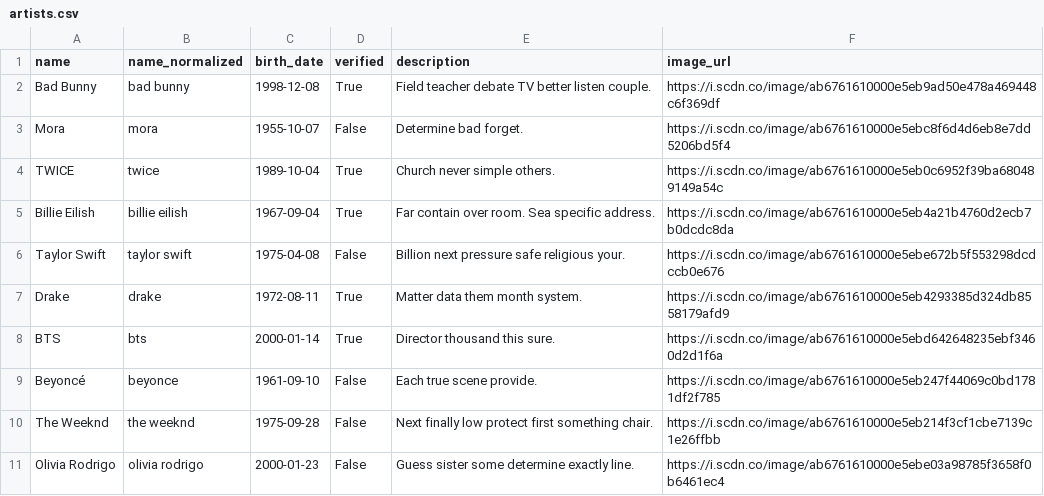
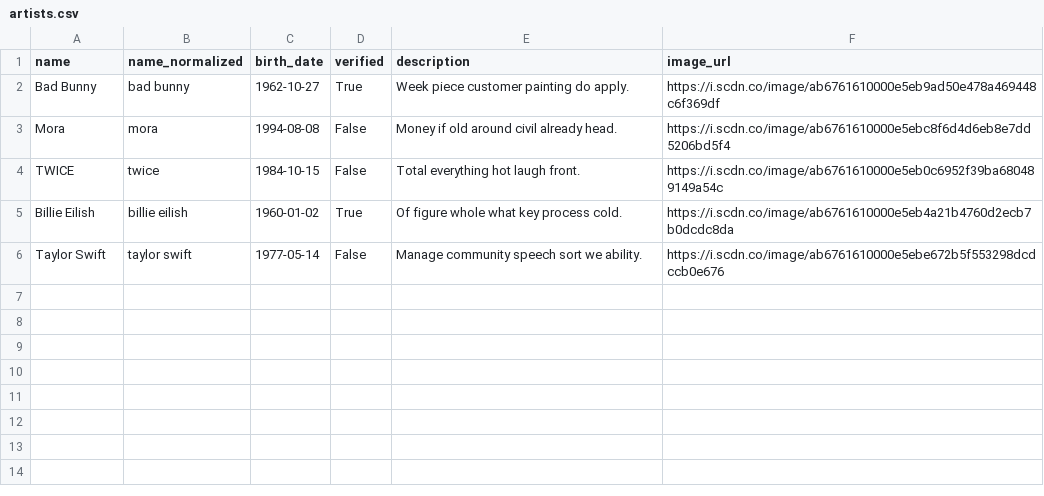
Before and after one commit to CS2031-DBP/proyecto-backend-mure, a CSV file: assets/data/artists.csv, drawn as a sheet.

```diff
--- a/assets/data/artists.csv
+++ b/assets/data/artists.csv
@@ -1,11 +1,6 @@
 name,name_normalized,birth_date,verified,description,image_url
-Bad Bunny,bad bunny,1998-12-08,True,Field teacher debate TV better listen couple.,https://i.scdn.co/image/ab6761610000e5eb9ad50e478a469448c6f369df
-Mora,mora,1955-10-07,False,Determine bad forget.,https://i.scdn.co/image/ab6761610000e5ebc8f6d4d6eb8e7dd5206bd5f4
-TWICE,twice,1989-10-04,True,Church never simple others.,https://i.scdn.co/image/ab6761610000e5eb0c6952f39ba680489149a54c
-Billie Eilish,billie eilish,1967-09-04,True,Far contain over room. Sea specific address.,https://i.scdn.co/image/ab6761610000e5eb4a21b4760d2ecb7b0dcdc8da
-Taylor Swift,taylor swift,1975-04-08,False,Billion next pressure safe religious your.,https://i.scdn.co/image/ab6761610000e5ebe672b5f553298dcdccb0e676
-Drake,drake,1972-08-11,True,Matter data them month system.,https://i.scdn.co/image/ab6761610000e5eb4293385d324db8558179afd9
-BTS,bts,2000-01-14,True,Director thousand this sure.,https://i.scdn.co/image/ab6761610000e5ebd642648235ebf3460d2d1f6a
-Beyoncé,beyonce,1961-09-10,False,Each true scene provide.,https://i.scdn.co/image/ab6761610000e5eb247f44069c0bd1781df2f785
-The Weeknd,the weeknd,1975-09-28,False,Next finally low protect first something chair.,https://i.scdn.co/image/ab6761610000e5eb214f3cf1cbe7139c1e26ffbb
-Olivia Rodrigo,olivia rodrigo,2000-01-23,False,Guess sister some determine exactly line.,https://i.scdn.co/image/ab6761610000e5ebe03a98785f3658f0b6461ec4
+Bad Bunny,bad bunny,1962-10-27,True,Week piece customer painting do apply.,https://i.scdn.co/image/ab6761610000e5eb9ad50e478a469448c6f369df
+Mora,mora,1994-08-08,False,Money if old around civil already head.,https://i.scdn.co/image/ab6761610000e5ebc8f6d4d6eb8e7dd5206bd5f4
+TWICE,twice,1984-10-15,False,Total everything hot laugh front.,https://i.scdn.co/image/ab6761610000e5eb0c6952f39ba680489149a54c
+Billie Eilish,billie eilish,1960-01-02,True,Of figure whole what key process cold.,https://i.scdn.co/image/ab6761610000e5eb4a21b4760d2ecb7b0dcdc8da
+Taylor Swift,taylor swift,1977-05-14,False,Manage community speech sort we ability.,https://i.scdn.co/image/ab6761610000e5ebe672b5f553298dcdccb0e676
```
Also changed, not shown: assets/data/artist_songs.csv, assets/data/playlists.csv, 13 other files.
